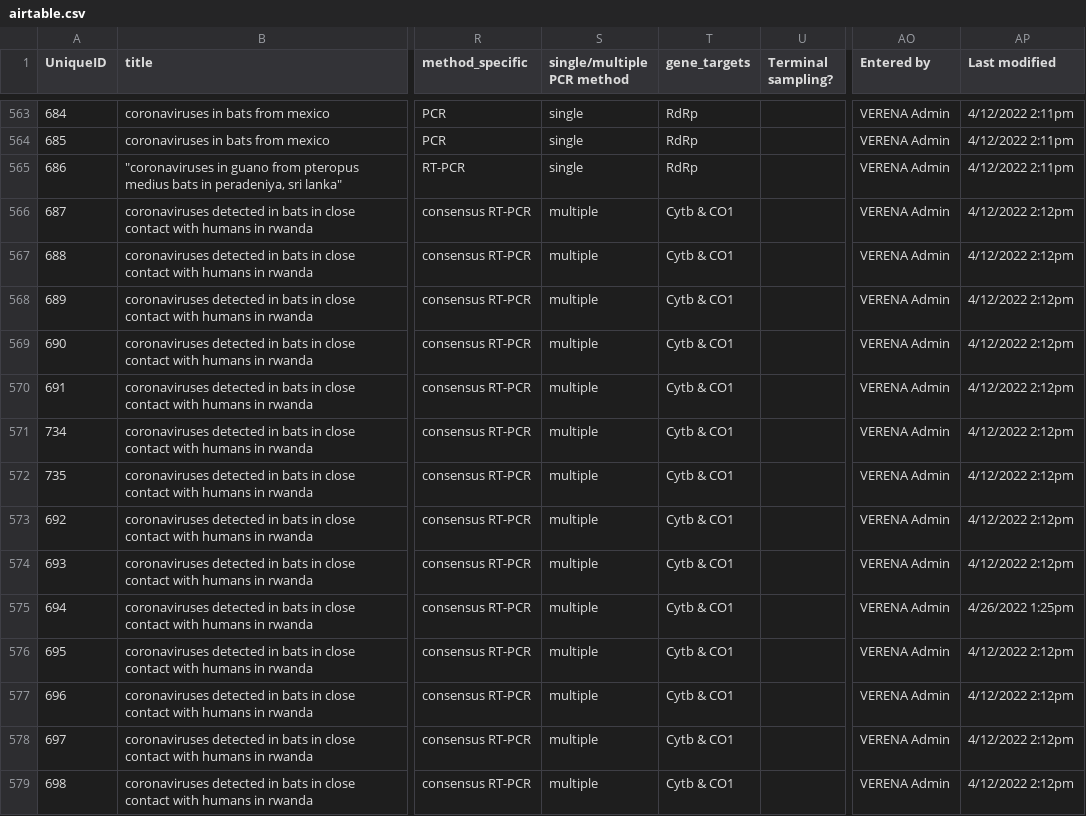
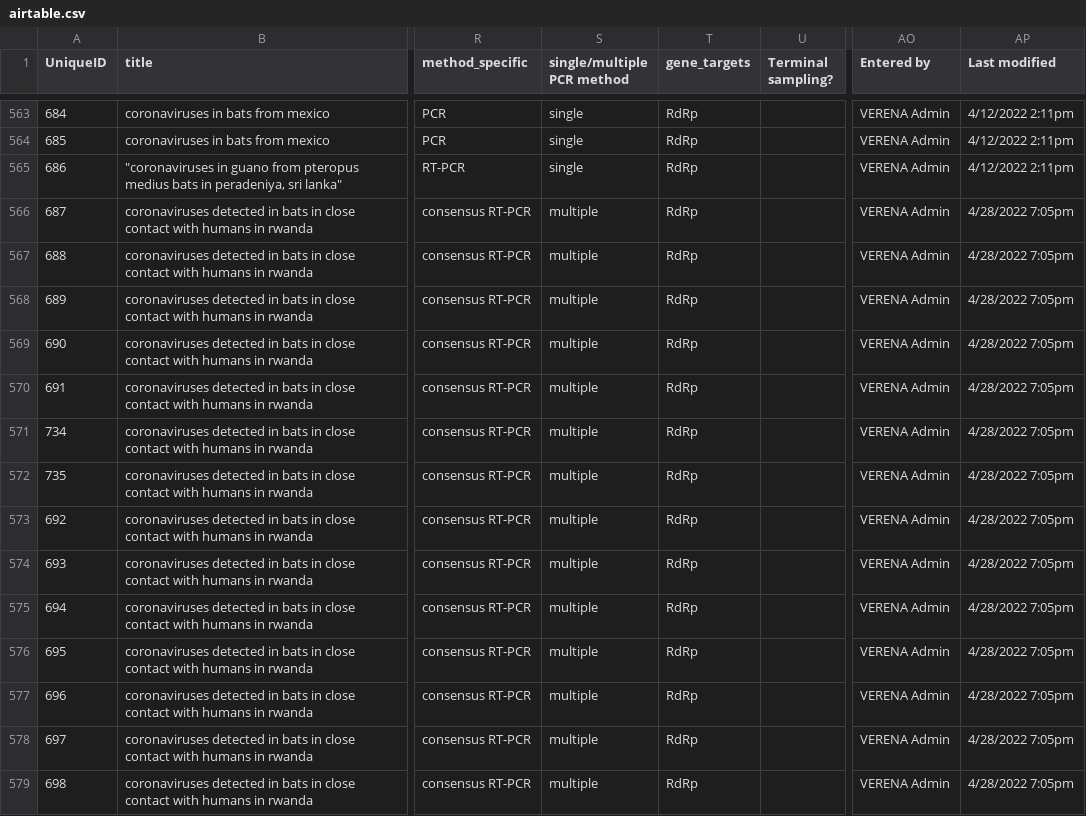
Before and after one commit to viralemergence/batgap, a CSV file: data/airtable.csv, drawn as a sheet; only a part is shown, gaps mark what is left out; the diff covers the shown part only; the diff names each change by its address in the sheet, - before the commit and + after, or states it on an @@ line.

Commit message:
Fixed gene target issue

```diff
--- a/data/airtable.csv
+++ b/data/airtable.csv
-T566:T579 (gene_targets): Cytb & CO1
+T566:T579 (gene_targets): RdRp
-AP566:AP574 (Last modified): 4/12/2022 2:12pm
+AP566:AP574 (Last modified): 4/28/2022 7:05pm
-AP575 (Last modified): 4/26/2022 1:25pm
+AP575 (Last modified): 4/28/2022 7:05pm
-AP576:AP579 (Last modified): 4/12/2022 2:12pm
+AP576:AP579 (Last modified): 4/28/2022 7:05pm
```
Also changed, not shown: 70 edited cells elsewhere in this file, 9 other files.
